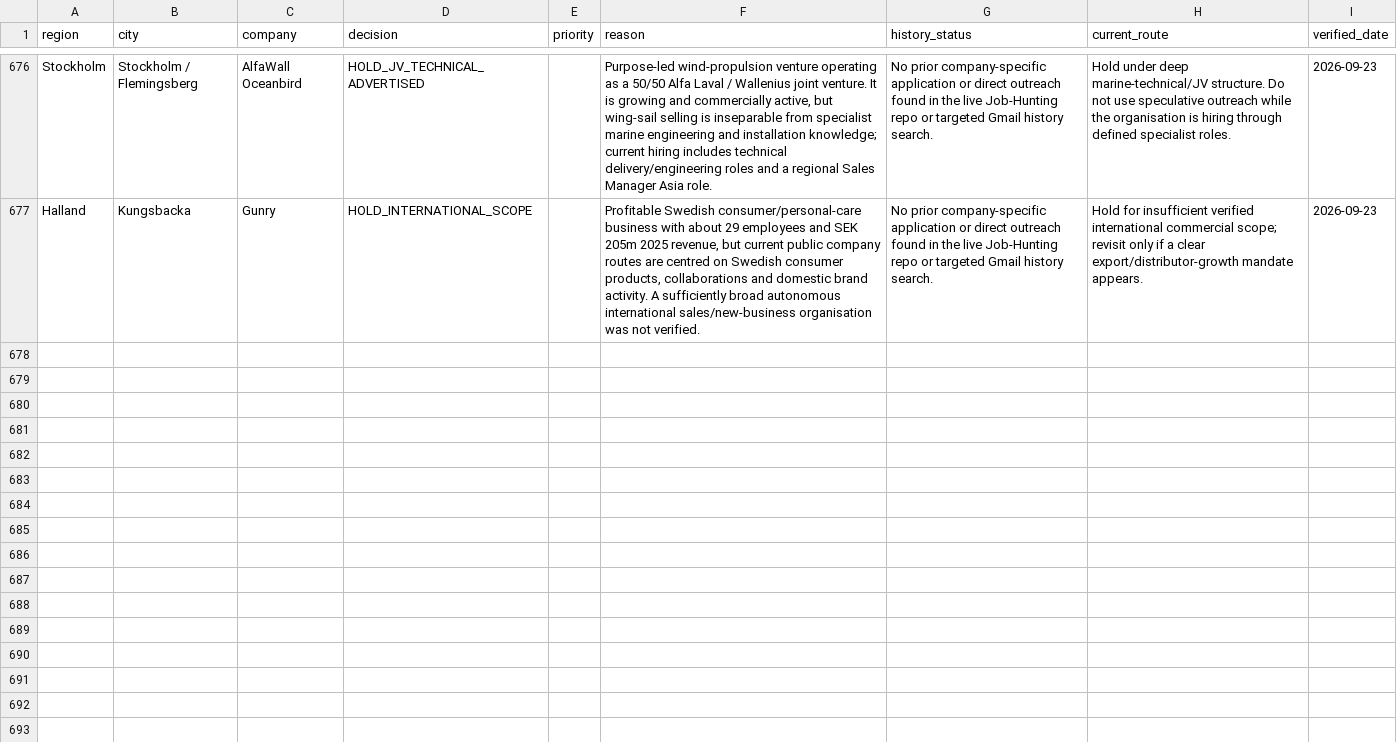
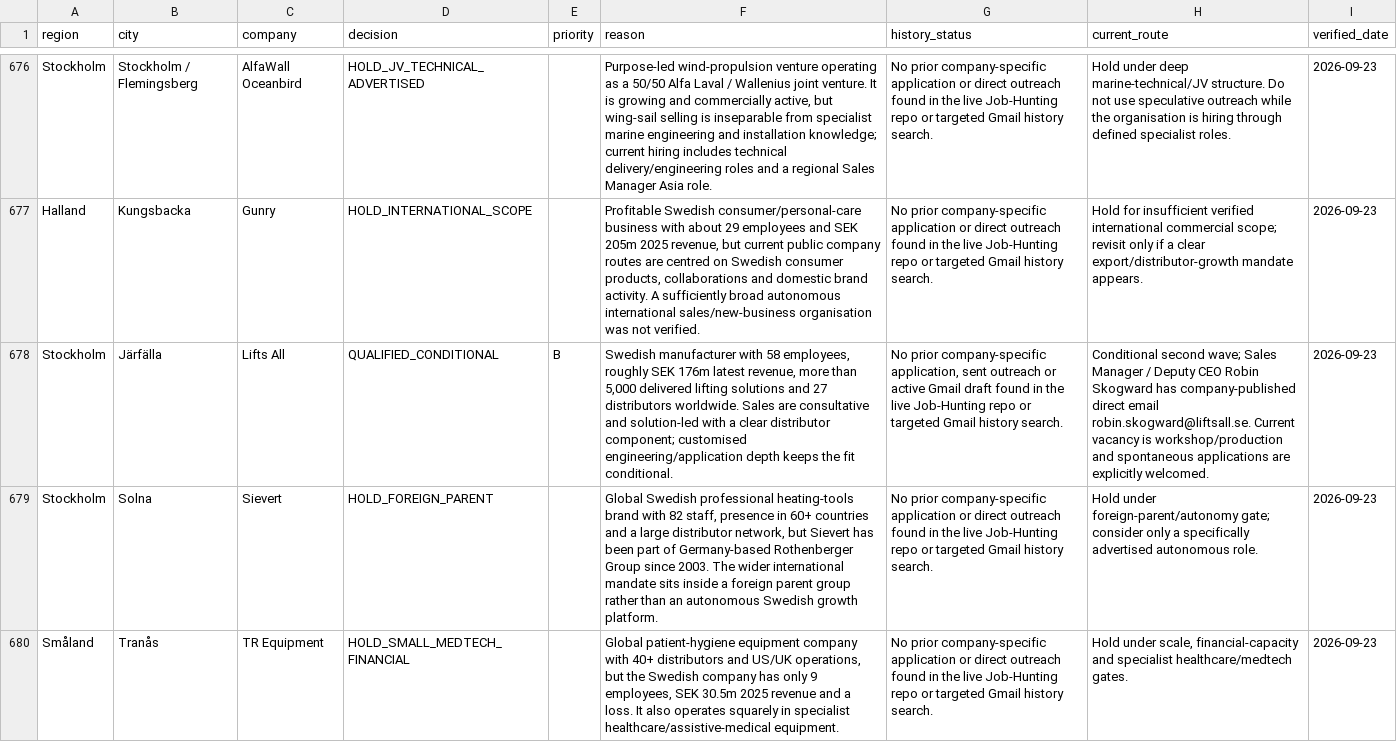
Before and after one commit to Pomeroi9Langmaid/Job-Hunting, a CSV file: data/rest-sweden-governance-ledger-2026-09-21.csv, drawn as a sheet; only a part is shown, gaps mark what is left out; the diff names each change by its address in the sheet, - before the commit and + after, or states it on an @@ line.

Commit message:
Govern Lifts All Sievert TR Equipment batch

```diff
--- a/data/rest-sweden-governance-ledger-2026-09-21.csv
+++ b/data/rest-sweden-governance-ledger-2026-09-21.csv
+row 678: Stockholm | Järfälla | Lifts All | QUALIFIED_CONDITIONAL | B | Swedish manufacturer with 58 employees, roughly SEK 176m latest revenue, more than 5,000 delivered lifting solutions and 27 distributors worldwide. Sales are consultative and solution-led with a clear distributor component; customised engineering/application depth keeps the fit conditional. | No prior company-specific application, sent outreach or active Gmail draft found in the live Job-Hunting repo or targeted Gmail history search. | Conditional second wave; Sales Manager / Deputy CEO Robin Skogward has company-published direct email robin.skogward@liftsall.se. Current vacancy is workshop/production and spontaneous applications are explicitly welcomed. | 2026-09-23
+row 679: Stockholm | Solna | Sievert | HOLD_FOREIGN_PARENT |  | Global Swedish professional heating-tools brand with 82 staff, presence in 60+ countries and a large distributor network, but Sievert has been part of Germany-based Rothenberger Group since 2003. The wider international mandate sits inside a foreign parent group rather than an autonomous Swedish growth platform. | No prior company-specific application or direct outreach found in the live Job-Hunting repo or targeted Gmail history search. | Hold under foreign-parent/autonomy gate; consider only a specifically advertised autonomous role. | 2026-09-23
+row 680: Småland | Tranås | TR Equipment | HOLD_SMALL_MEDTECH_FINANCIAL |  | Global patient-hygiene equipment company with 40+ distributors and US/UK operations, but the Swedish company has only 9 employees, SEK 30.5m 2025 revenue and a loss. It also operates squarely in specialist healthcare/assistive-medical equipment. | No prior company-specific application or direct outreach found in the live Job-Hunting repo or targeted Gmail history search. | Hold under scale, financial-capacity and specialist healthcare/medtech gates. | 2026-09-23
```
